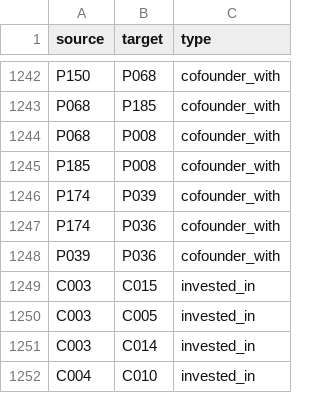
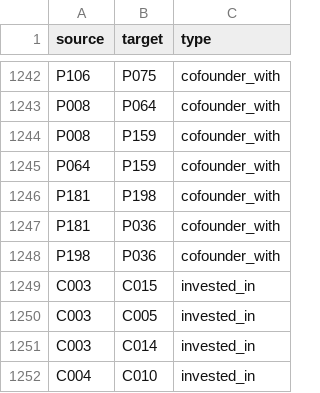
Before and after one commit to blakusnaku/blakusnaku-flourish-lab, a CSV file: projects/automated-relationship-graph/export/links.csv, drawn as a sheet; only a part is shown, gaps mark what is left out; removed rows and columns are numbered as before the commit, all else as after; the diff covers the shown part only; the diff names each change by its address in the sheet, - before the commit and + after, or states it on an @@ line.

```diff
--- a/projects/automated-relationship-graph/export/links.csv
+++ b/projects/automated-relationship-graph/export/links.csv
-A1242 (source): P150
+A1242 (source): P106
-B1242 (target): P068
+B1242 (target): P075
+row 1243: P008 | P064 | cofounder_with
-A1244 (source): P068
+A1244 (source): P008
-B1244 (target): P185
+B1244 (target): P159
-row 1244: P068 | P008 | cofounder_with
+row 1245: P064 | P159 | cofounder_with
-A1246 (source): P185
+A1246 (source): P181
-B1246 (target): P008
+B1246 (target): P198
-row 1246: P174 | P039 | cofounder_with
-A1247 (source): P174
+A1247 (source): P181
-A1248 (source): P039
+A1248 (source): P198
```
Also changed, not shown: 8 added rows, 8 removed rows and 16 edited cells elsewhere in this file, projects/automated-relationship-graph/crm/companies.csv, 4 other files.
